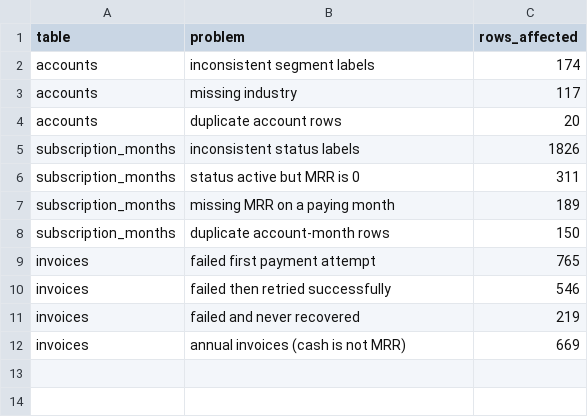
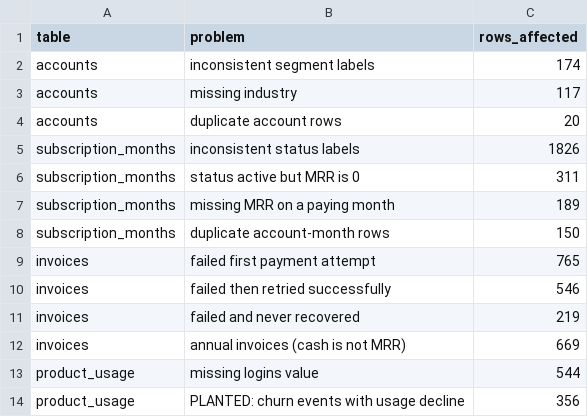
Before and after one commit to michaelnewmon136-alt/saas-revenue-retention, a CSV file: data_generator/problem_log.csv, drawn as a sheet.

Commit message:
Add messy product_usage table with planted usage decline before churn

```diff
--- a/data_generator/problem_log.csv
+++ b/data_generator/problem_log.csv
@@ -12 +12,3 @@ invoices,failed and never recovered,219
 invoices,annual invoices (cash is not MRR),669
+product_usage,missing logins value,544
+product_usage,PLANTED: churn events with usage decline,356
```
Also changed, not shown: 2 other files.
